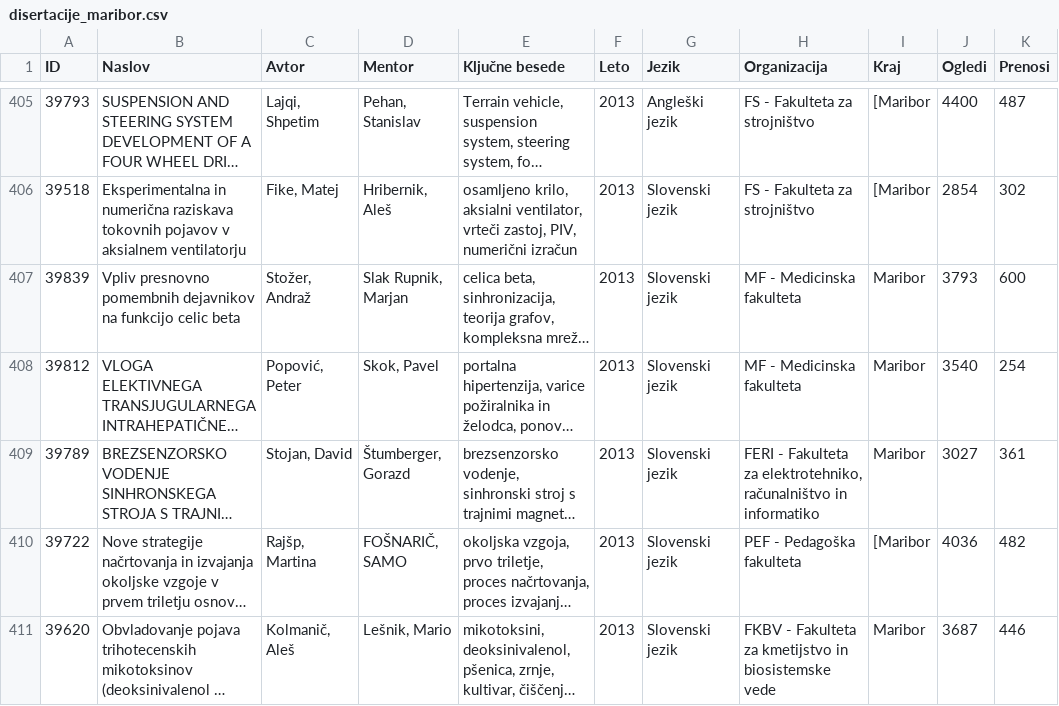
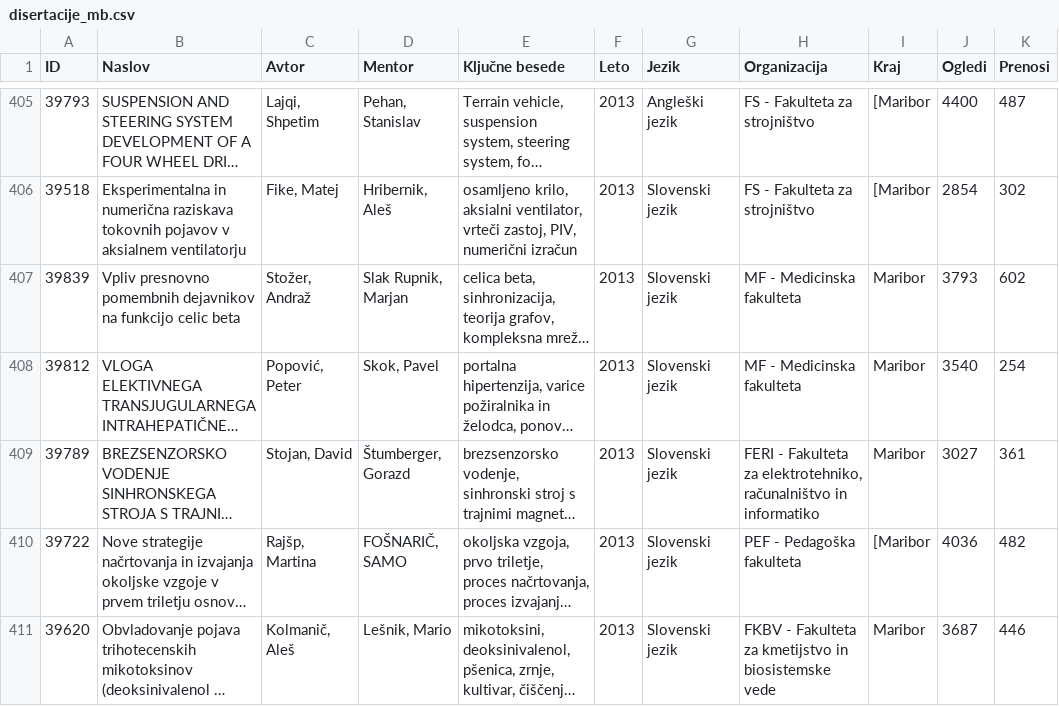
Before and after one commit to JureKreze/uvod-v-programiranje, a CSV file: disertacije_mb.csv (was disertacije_maribor.csv), drawn as a sheet; only a part is shown, gaps mark what is left out; long unchanged cells end in …; the diff covers the shown part only; the diff names each change by its address in the sheet, - before the commit and + after, or states it on an @@ line.

```diff
--- a/disertacije_maribor.csv
+++ b/disertacije_mb.csv
-K407 (Prenosi): 600
+K407 (Prenosi): 602
```
Also changed, not shown: 1 added row and 49 edited cells elsewhere in this file, 11 other files.
